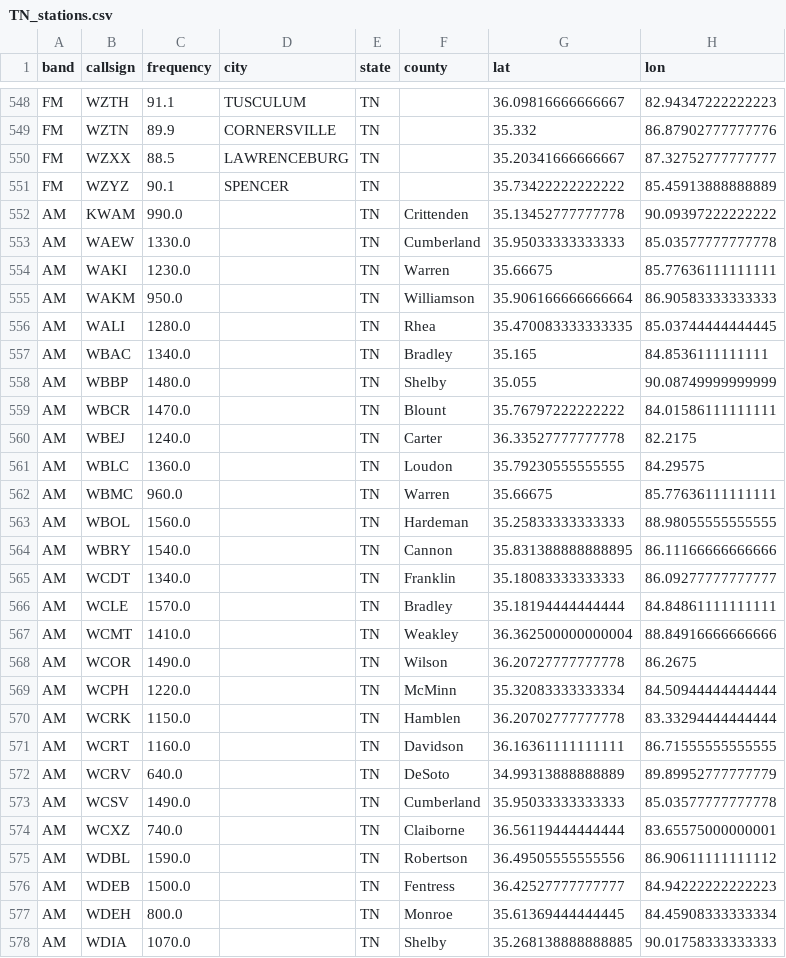
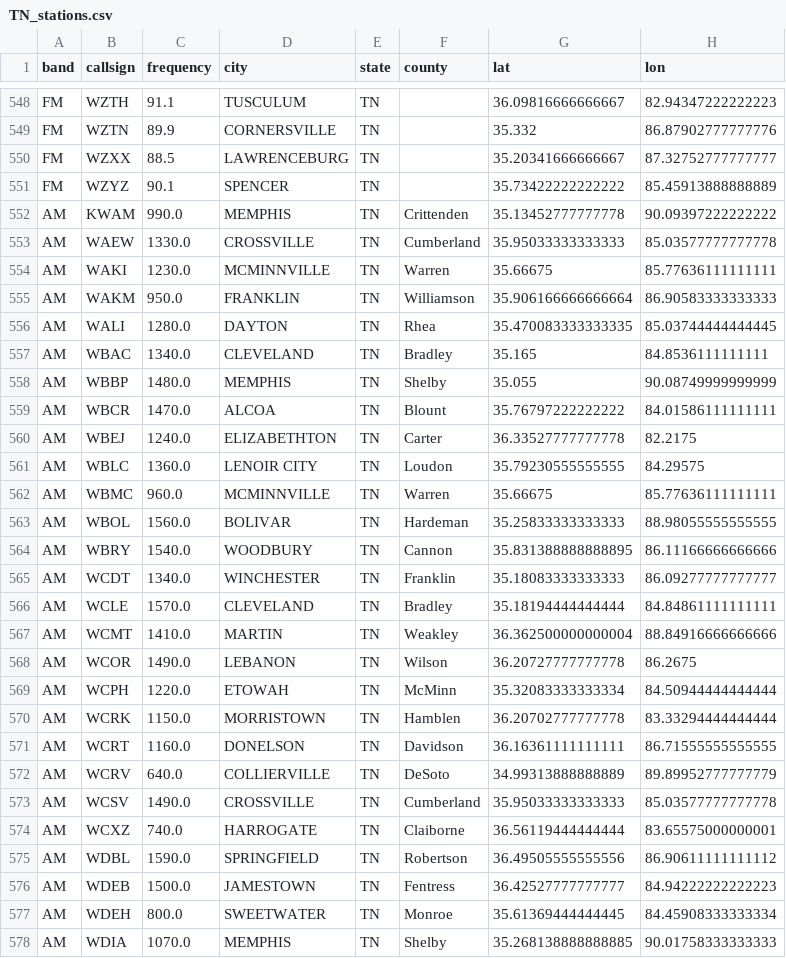
Before and after one commit to CSC-2053-Spring-26-100/lab10-python-through-state-radio, a CSV file: states/TN_stations.csv, drawn as a sheet; only a part is shown, gaps mark what is left out; the diff covers the shown part only; the diff names each change by its address in the sheet, - before the commit and + after, or states it on an @@ line.

```diff
--- a/states/TN_stations.csv
+++ b/states/TN_stations.csv
-D552 (city): (empty)
+D552 (city): MEMPHIS
-D553 (city): (empty)
+D553 (city): CROSSVILLE
-D554 (city): (empty)
+D554 (city): MCMINNVILLE
-D555 (city): (empty)
+D555 (city): FRANKLIN
-D556 (city): (empty)
+D556 (city): DAYTON
-D557 (city): (empty)
+D557 (city): CLEVELAND
-D558 (city): (empty)
+D558 (city): MEMPHIS
-D559 (city): (empty)
+D559 (city): ALCOA
-D560 (city): (empty)
+D560 (city): ELIZABETHTON
-D561 (city): (empty)
+D561 (city): LENOIR CITY
-D562 (city): (empty)
+D562 (city): MCMINNVILLE
-D563 (city): (empty)
+D563 (city): BOLIVAR
-D564 (city): (empty)
+D564 (city): WOODBURY
-D565 (city): (empty)
+D565 (city): WINCHESTER
-D566 (city): (empty)
+D566 (city): CLEVELAND
-D567 (city): (empty)
+D567 (city): MARTIN
-D568 (city): (empty)
+D568 (city): LEBANON
-D569 (city): (empty)
+D569 (city): ETOWAH
-D570 (city): (empty)
+D570 (city): MORRISTOWN
-D571 (city): (empty)
+D571 (city): DONELSON
-D572 (city): (empty)
+D572 (city): COLLIERVILLE
-D573 (city): (empty)
+D573 (city): CROSSVILLE
-D574 (city): (empty)
+D574 (city): HARROGATE
-D575 (city): (empty)
+D575 (city): SPRINGFIELD
-D576 (city): (empty)
+D576 (city): JAMESTOWN
-D577 (city): (empty)
+D577 (city): SWEETWATER
-D578 (city): (empty)
+D578 (city): MEMPHIS
```
Also changed, not shown: 141 edited cells elsewhere in this file, states/CA_stations.csv, states/FL_stations.csv, 47 other files.
